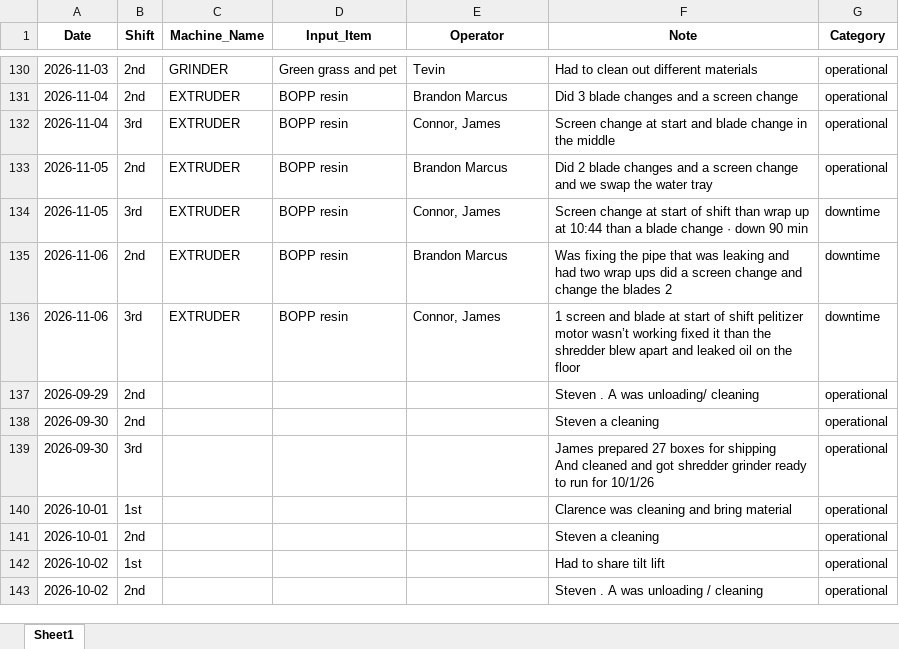
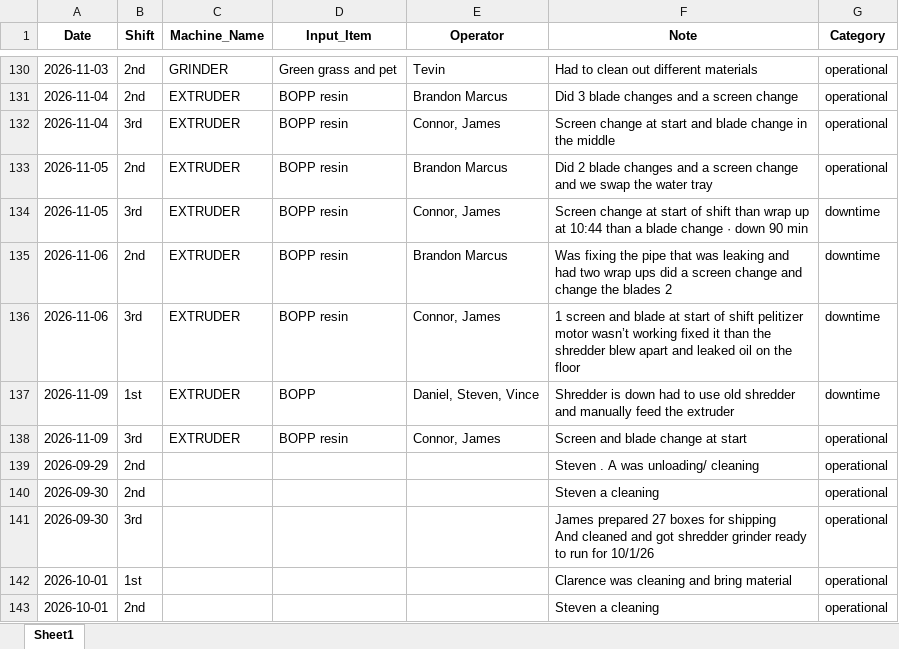
Before and after one commit to zabdulla/walton_production, an Excel workbook: data/aggregated_notes.xlsx, sheet Sheet1, drawn as a sheet; only a part is shown, gaps mark what is left out; the shorter side is filled out with more unchanged rows; values as stored, in another font and other column widths than the file's, no borders; the diff names each change by its address in the sheet, - before the commit and + after, or states it on an @@ line.

```diff
--- a/data/aggregated_notes.xlsx (sheet Sheet1)
+++ b/data/aggregated_notes.xlsx (sheet Sheet1)
+row 137: 2026-11-09 | 1st | EXTRUDER | BOPP | Daniel, Steven, Vince | Shredder is down had to use old shredder and manually feed the extruder | downtime
+row 138: 2026-11-09 | 3rd | EXTRUDER | BOPP resin | Connor, James | Screen and blade change at start | operational
```
Also changed, not shown: data/aggregated_daily_data.xlsx, 5 other files.
